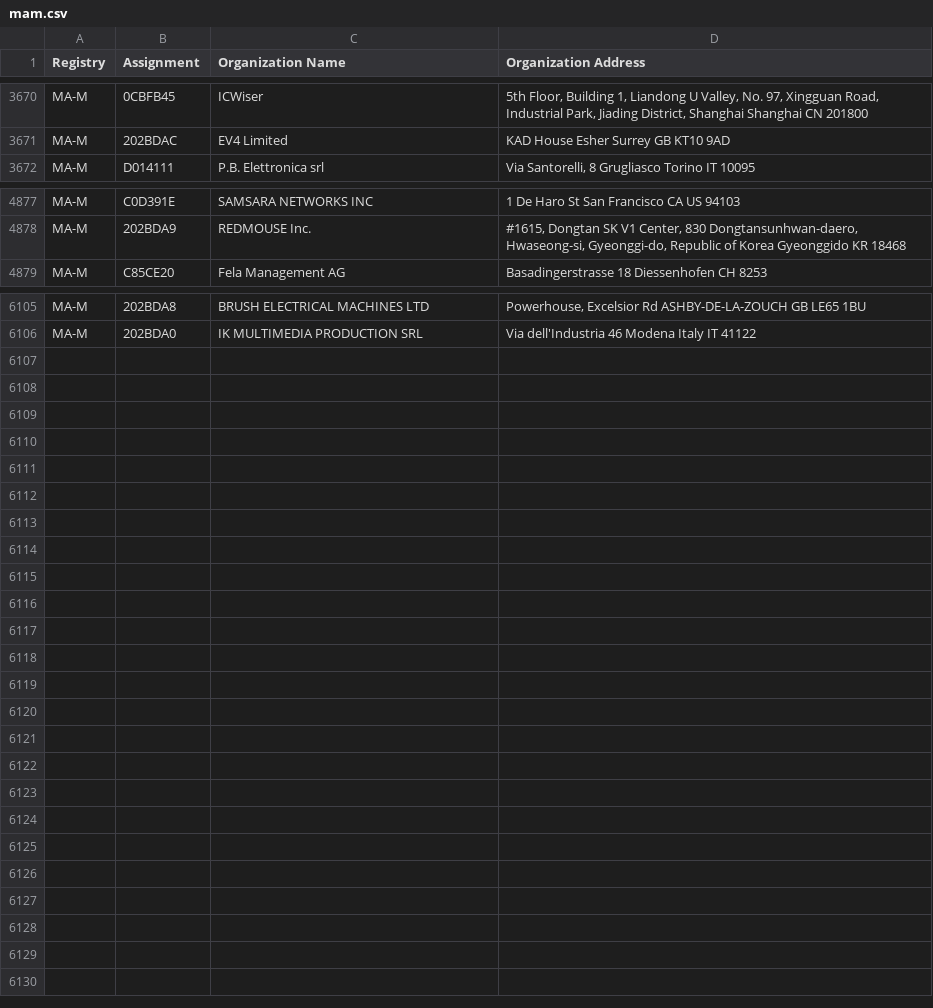
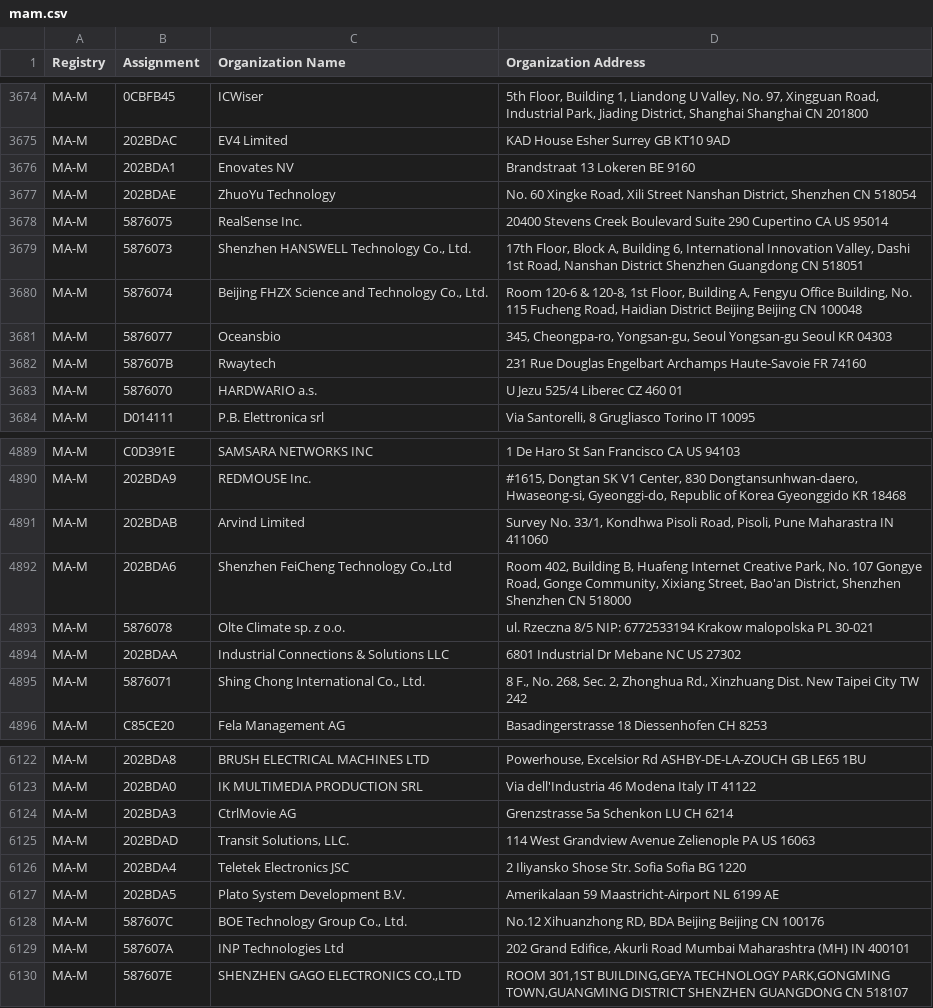
Before and after one commit to gregoryv/lmac, a CSV file: source/mam.csv, drawn as a sheet; only a part is shown, gaps mark what is left out; the diff covers the shown part only.

```diff
--- a/source/mam.csv
+++ b/source/mam.csv
@@ -3671,2 +3675,10 @@ MA-M,0CBFB45,ICWiser,"5th Floor, Building 1, Liandong U Valley, No. 97, Xingguan
 MA-M,202BDAC,EV4 Limited,KAD House Esher Surrey GB KT10 9AD
+MA-M,202BDA1,Enovates NV,Brandstraat 13 Lokeren  BE 9160
+MA-M,202BDAE,ZhuoYu Technology,"No. 60 Xingke Road, Xili Street Nanshan District, Shenzhen CN 518054 "
+MA-M,5876075,RealSense Inc.,20400 Stevens Creek Boulevard Suite 290 Cupertino CA US 95014
+MA-M,5876073,"Shenzhen HANSWELL Technology Co., Ltd.","17th Floor, Block A, Building 6, International Innovation Valley, Dashi 1st Road, Nanshan District Shenzhen Guangdong  CN 518051 "
+MA-M,5876074,"Beijing FHZX Science and Technology Co., Ltd.","‌Room 120-6 & 120-8, 1st Floor, Building A, Fengyu Office Building, No. 115 Fucheng Road, Haidian District Beijing Beijing CN 100048 "
+MA-M,5876077,Oceansbio,"345, Cheongpa-ro, Yongsan-gu, Seoul Yongsan-gu Seoul KR 04303 "
+MA-M,587607B,Rwaytech,231 Rue Douglas Engelbart Archamps Haute-Savoie FR 74160
+MA-M,5876070,HARDWARIO a.s.,U Jezu 525/4 Liberec  CZ 460 01
 MA-M,D014111,P.B. Elettronica srl,"Via Santorelli, 8 Grugliasco Torino IT 10095 "
@@ -4878,2 +4890,7 @@ MA-M,C0D391E,SAMSARA NETWORKS INC,1 De Haro St San Francisco CA US 94103
 MA-M,202BDA9,REDMOUSE Inc.,"#1615, Dongtan SK V1 Center, 830 Dongtansunhwan-daero, Hwaseong-si, Gyeonggi-do, Republic of Korea Gyeonggido  KR 18468 "
+MA-M,202BDAB,Arvind Limited,"Survey No. 33/1, Kondhwa Pisoli Road, Pisoli, Pune Maharastra IN 411060 "
+MA-M,202BDA6,"Shenzhen FeiCheng Technology Co.,Ltd","Room 402, Building B, Huafeng Internet Creative Park, No. 107 Gongye Road, Gonge Community, Xixiang Street, Bao'an District, Shenzhen Shenzhen  CN 518000 "
+MA-M,5876078,Olte Climate sp. z o.o.,ul. Rzeczna 8/5 NIP: 6772533194 Krakow malopolska PL 30-021
+MA-M,202BDAA,Industrial Connections & Solutions LLC,6801 Industrial Dr Mebane NC US 27302
+MA-M,5876071,"Shing Chong International Co., Ltd.","8 F., No. 268, Sec. 2, Zhonghua Rd., Xinzhuang Dist. New Taipei City  TW 242 "
 MA-M,C85CE20,Fela Management AG ,Basadingerstrasse 18 Diessenhofen  CH 8253
@@ -6106 +6123,8 @@ MA-M,202BDA8,BRUSH ELECTRICAL MACHINES LTD,"Powerhouse, Excelsior Rd ASHBY-DE-LA
 MA-M,202BDA0,IK MULTIMEDIA PRODUCTION SRL,Via dell'Industria 46 Modena Italy IT 41122
+MA-M,202BDA3,CtrlMovie AG,Grenzstrasse 5a Schenkon LU CH 6214
+MA-M,202BDAD,"Transit Solutions, LLC.",114 West Grandview Avenue Zelienople PA US 16063
+MA-M,202BDA4,Teletek Electronics JSC,2 Iliyansko Shose Str. Sofia Sofia BG 1220
+MA-M,202BDA5,Plato System Development B.V.,Amerikalaan 59 Maastricht-Airport  NL 6199 AE
+MA-M,587607C,"BOE Technology Group Co., Ltd.","No.12 Xihuanzhong RD, BDA Beijing Beijing CN 100176 "
+MA-M,587607A,INP Technologies Ltd,"202 Grand Edifice, Akurli Road Mumbai Maharashtra (MH) IN 400101 "
+MA-M,587607E,"SHENZHEN GAGO ELECTRONICS CO.,LTD","ROOM 301,1ST BUILDING,GEYA TECHNOLOGY PARK,GONGMING TOWN,GUANGMING DISTRICT SHENZHEN GUANGDONG CN 518107 "
```
Also changed, not shown: 4 added rows elsewhere in this file, source/mas.csv, 6 other files.
